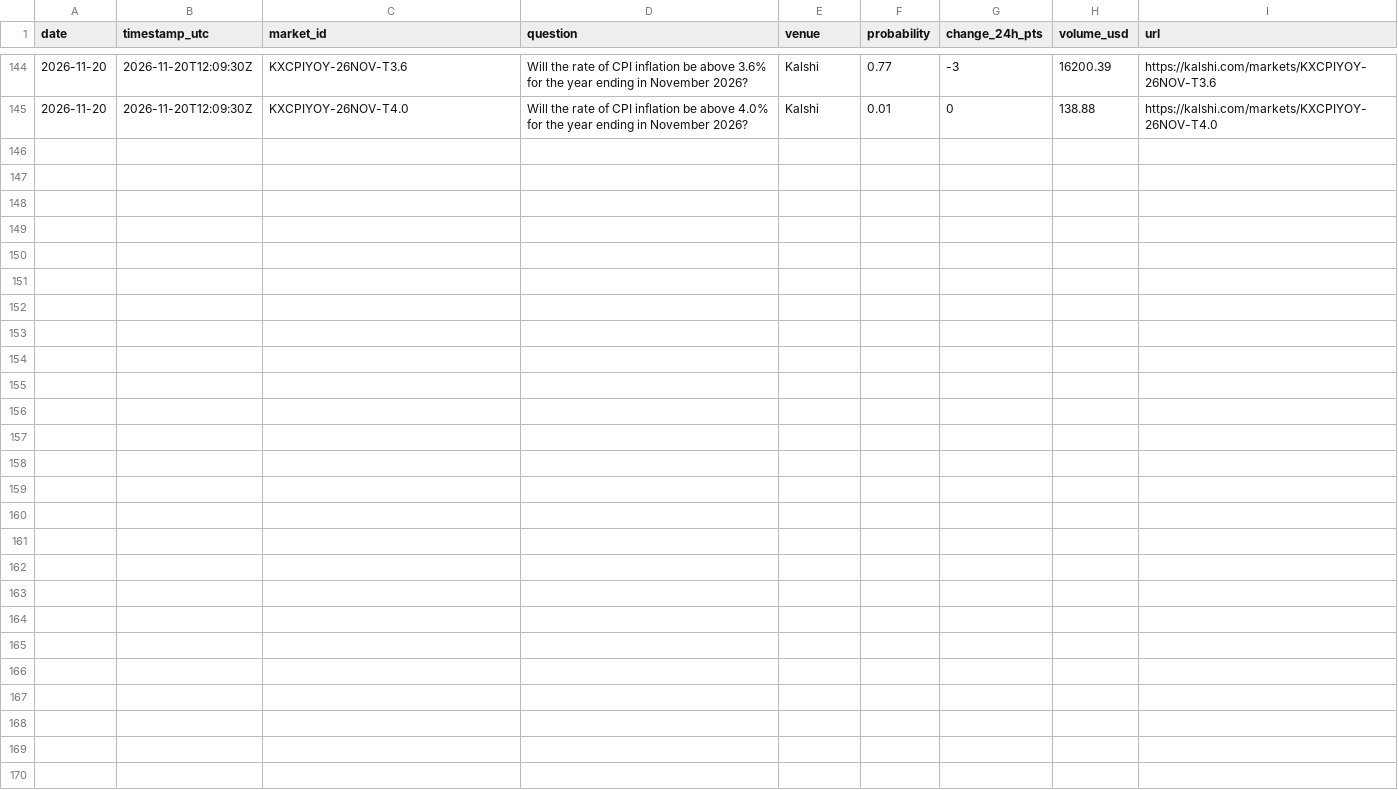
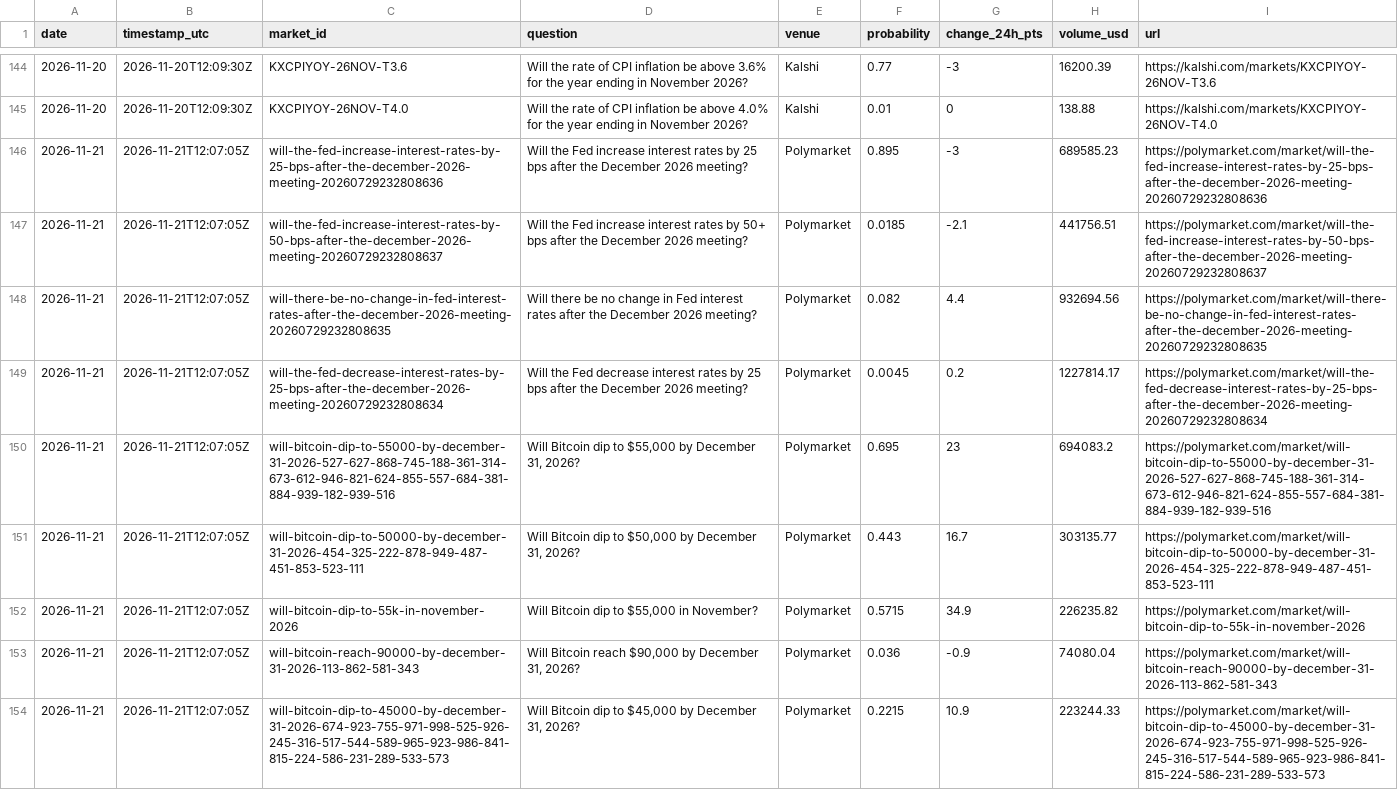
Before and after one commit to 7324136828/market_watcher, a CSV file: data/prediction.csv, drawn as a sheet; only a part is shown, gaps mark what is left out; the diff covers the shown part only; the diff names each change by its address in the sheet, - before the commit and + after, or states it on an @@ line.

```diff
--- a/data/prediction.csv
+++ b/data/prediction.csv
+row 146: 2026-11-21 | 2026-11-21T12:07:05Z | will-the-fed-increase-interest-rates-by-25-bps-after-the-december-2026-meeting-20260729232808636 | Will the Fed increase interest rates by 25 bps after the December 2026 meeting? | Polymarket | 0.895 | -3 | 689585.23 | https://polymarket.com/market/will-the-fed-increase-interest-rates-by-25-bps-after-the-december-2026-meeting-20260729232808636
+row 147: 2026-11-21 | 2026-11-21T12:07:05Z | will-the-fed-increase-interest-rates-by-50-bps-after-the-december-2026-meeting-20260729232808637 | Will the Fed increase interest rates by 50+ bps after the December 2026 meeting? | Polymarket | 0.0185 | -2.1 | 441756.51 | https://polymarket.com/market/will-the-fed-increase-interest-rates-by-50-bps-after-the-december-2026-meeting-20260729232808637
+row 148: 2026-11-21 | 2026-11-21T12:07:05Z | will-there-be-no-change-in-fed-interest-rates-after-the-december-2026-meeting-20260729232808635 | Will there be no change in Fed interest rates after the December 2026 meeting? | Polymarket | 0.082 | 4.4 | 932694.56 | https://polymarket.com/market/will-there-be-no-change-in-fed-interest-rates-after-the-december-2026-meeting-20260729232808635
+row 149: 2026-11-21 | 2026-11-21T12:07:05Z | will-the-fed-decrease-interest-rates-by-25-bps-after-the-december-2026-meeting-20260729232808634 | Will the Fed decrease interest rates by 25 bps after the December 2026 meeting? | Polymarket | 0.0045 | 0.2 | 1227814.17 | https://polymarket.com/market/will-the-fed-decrease-interest-rates-by-25-bps-after-the-december-2026-meeting-20260729232808634
+row 150: 2026-11-21 | 2026-11-21T12:07:05Z | will-bitcoin-dip-to-55000-by-december-31-2026-527-627-868-745-188-361-314-673-612-946-821-624-855-557-684-381-884-939-182-939-516 | Will Bitcoin dip to $55,000 by December 31, 2026? | Polymarket | 0.695 | 23 | 694083.2 | https://polymarket.com/market/will-bitcoin-dip-to-55000-by-december-31-2026-527-627-868-745-188-361-314-673-612-946-821-624-855-557-684-381-884-939-182-939-516
+row 151: 2026-11-21 | 2026-11-21T12:07:05Z | will-bitcoin-dip-to-50000-by-december-31-2026-454-325-222-878-949-487-451-853-523-111 | Will Bitcoin dip to $50,000 by December 31, 2026? | Polymarket | 0.443 | 16.7 | 303135.77 | https://polymarket.com/market/will-bitcoin-dip-to-50000-by-december-31-2026-454-325-222-878-949-487-451-853-523-111
+row 152: 2026-11-21 | 2026-11-21T12:07:05Z | will-bitcoin-dip-to-55k-in-november-2026 | Will Bitcoin dip to $55,000 in November? | Polymarket | 0.5715 | 34.9 | 226235.82 | https://polymarket.com/market/will-bitcoin-dip-to-55k-in-november-2026
+row 153: 2026-11-21 | 2026-11-21T12:07:05Z | will-bitcoin-reach-90000-by-december-31-2026-113-862-581-343 | Will Bitcoin reach $90,000 by December 31, 2026? | Polymarket | 0.036 | -0.9 | 74080.04 | https://polymarket.com/market/will-bitcoin-reach-90000-by-december-31-2026-113-862-581-343
+row 154: 2026-11-21 | 2026-11-21T12:07:05Z | will-bitcoin-dip-to-45000-by-december-31-2026-674-923-755-971-998-525-926-245-316-517-544-589-965-923-986-841-815-224-586-231-289-533-573 | Will Bitcoin dip to $45,000 by December 31, 2026? | Polymarket | 0.2215 | 10.9 | 223244.33 | https://polymarket.com/market/will-bitcoin-dip-to-45000-by-december-31-2026-674-923-755-971-998-525-926-245-316-517-544-589-965-923-986-841-815-224-586-231-289-533-573
```
Also changed, not shown: 8 added rows elsewhere in this file, data/alerts.csv, data/asset_class_summary.csv, 23 other files.
